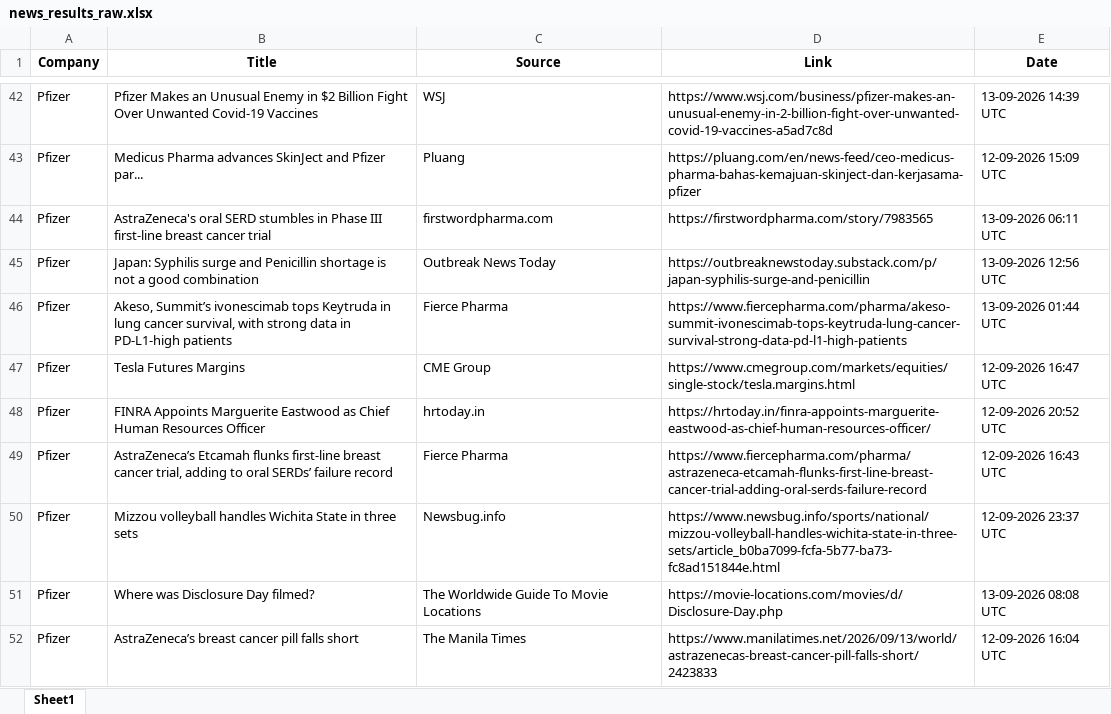
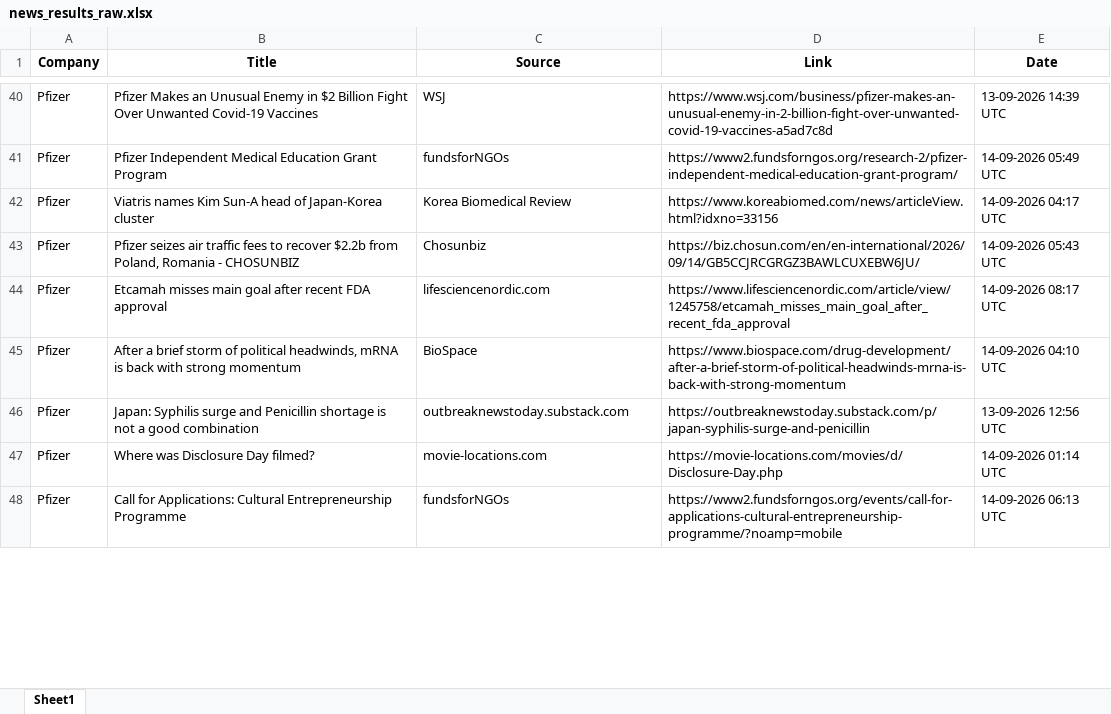
Before and after one commit to synapseKrishna/Ved, an Excel workbook: news_results_raw.xlsx, sheet Sheet1, drawn as a sheet; only a part is shown, gaps mark what is left out; values as stored, in another font and other column widths than the file's, no borders; removed rows and columns are numbered as before the commit, all else as after; the diff covers the shown part only; the diff names each change by its address in the sheet, - before the commit and + after, or states it on an @@ line.

```diff
--- a/news_results_raw.xlsx (sheet Sheet1)
+++ b/news_results_raw.xlsx (sheet Sheet1)
-B41 (Title): Medicus Pharma advances SkinJect and Pfizer par...
+B41 (Title): Pfizer Independent Medical Education Grant Program
-C41 (Source): Pluang
+C41 (Source): fundsforNGOs
-D41 (Link): https://pluang.com/en/news-feed/ceo-medicus-pharma-bahas-kemajuan-skinject-dan-kerjasama-pfizer
+D41 (Link): https://www2.fundsforngos.org/research-2/pfizer-independent-medical-education-grant-program/
-E41 (Date): 12-09-2026 15:09 UTC
+E41 (Date): 14-09-2026 05:49 UTC
-B42 (Title): AstraZeneca's oral SERD stumbles in Phase III first-line breast cancer trial
+B42 (Title): Viatris names Kim Sun-A head of Japan-Korea cluster
-C42 (Source): firstwordpharma.com
+C42 (Source): Korea Biomedical Review
-D42 (Link): https://firstwordpharma.com/story/7983565
+D42 (Link): https://www.koreabiomed.com/news/articleView.html?idxno=33156
-E42 (Date): 13-09-2026 06:11 UTC
+E42 (Date): 14-09-2026 04:17 UTC
-B43 (Title): Japan: Syphilis surge and Penicillin shortage is not a good combination
+B43 (Title): Pfizer seizes air traffic fees to recover $2.2b from Poland, Romania - CHOSUNBIZ
-C43 (Source): Outbreak News Today
+C43 (Source): Chosunbiz
-D43 (Link): https://outbreaknewstoday.substack.com/p/japan-syphilis-surge-and-penicillin
+D43 (Link): https://biz.chosun.com/en/en-international/2026/09/14/GB5CCJRCGRGZ3BAWLCUXEBW6JU/
-E43 (Date): 13-09-2026 12:56 UTC
+E43 (Date): 14-09-2026 05:43 UTC
-B44 (Title): Akeso, Summit’s ivonescimab tops Keytruda in lung cancer survival, with strong data in PD-L1-high patients
+B44 (Title): Etcamah misses main goal after recent FDA approval
-C44 (Source): Fierce Pharma
+C44 (Source): lifesciencenordic.com
-D44 (Link): https://www.fiercepharma.com/pharma/akeso-summit-ivonescimab-tops-keytruda-lung-cancer-survival-strong-data-pd-l1-high-patients
+D44 (Link): https://www.lifesciencenordic.com/article/view/1245758/etcamah_misses_main_goal_after_recent_fda_approval
-E44 (Date): 13-09-2026 01:44 UTC
+E44 (Date): 14-09-2026 08:17 UTC
-row 47: Pfizer | Tesla Futures Margins | CME Group | https://www.cmegroup.com/markets/equities/single-stock/tesla.margins.html | 12-09-2026 16:47 UTC
-row 48: Pfizer | FINRA Appoints Marguerite Eastwood as Chief Human Resources Officer | hrtoday.in | https://hrtoday.in/finra-appoints-marguerite-eastwood-as-chief-human-resources-officer/ | 12-09-2026 20:52 UTC
-B45 (Title): AstraZeneca’s Etcamah flunks first-line breast cancer trial, adding to oral SERDs’ failure record
+B45 (Title): After a brief storm of political headwinds, mRNA is back with strong momentum
-C45 (Source): Fierce Pharma
+C45 (Source): BioSpace
-D45 (Link): https://www.fiercepharma.com/pharma/astrazeneca-etcamah-flunks-first-line-breast-cancer-trial-adding-oral-serds-failure-record
+D45 (Link): https://www.biospace.com/drug-development/after-a-brief-storm-of-political-headwinds-mrna-is-back-with-strong-momentum
-E45 (Date): 12-09-2026 16:43 UTC
+E45 (Date): 14-09-2026 04:10 UTC
-B46 (Title): Mizzou volleyball handles Wichita State in three sets
+B46 (Title): Japan: Syphilis surge and Penicillin shortage is not a good combination
-C46 (Source): Newsbug.info
+C46 (Source): outbreaknewstoday.substack.com
-D46 (Link): https://www.newsbug.info/sports/national/mizzou-volleyball-handles-wichita-state-in-three-sets/article_b0ba7099-fcfa-5b77-ba73-fc8ad151844e.html
+D46 (Link): https://outbreaknewstoday.substack.com/p/japan-syphilis-surge-and-penicillin
-E46 (Date): 12-09-2026 23:37 UTC
+E46 (Date): 13-09-2026 12:56 UTC
-C47 (Source): The Worldwide Guide To Movie Locations
+C47 (Source): movie-locations.com
-E47 (Date): 13-09-2026 08:08 UTC
+E47 (Date): 14-09-2026 01:14 UTC
-B48 (Title): AstraZeneca’s breast cancer pill falls short
+B48 (Title): Call for Applications: Cultural Entrepreneurship Programme
-C48 (Source): The Manila Times
+C48 (Source): fundsforNGOs
-D48 (Link): https://www.manilatimes.net/2026/09/13/world/astrazenecas-breast-cancer-pill-falls-short/2423833
+D48 (Link): https://www2.fundsforngos.org/events/call-for-applications-cultural-entrepreneurship-programme/?noamp=mobile
-E48 (Date): 12-09-2026 16:04 UTC
+E48 (Date): 14-09-2026 06:13 UTC
```
Also changed, not shown: 41 added rows, 24 removed rows and 179 edited cells elsewhere in this sheet, news_results.xlsx.
